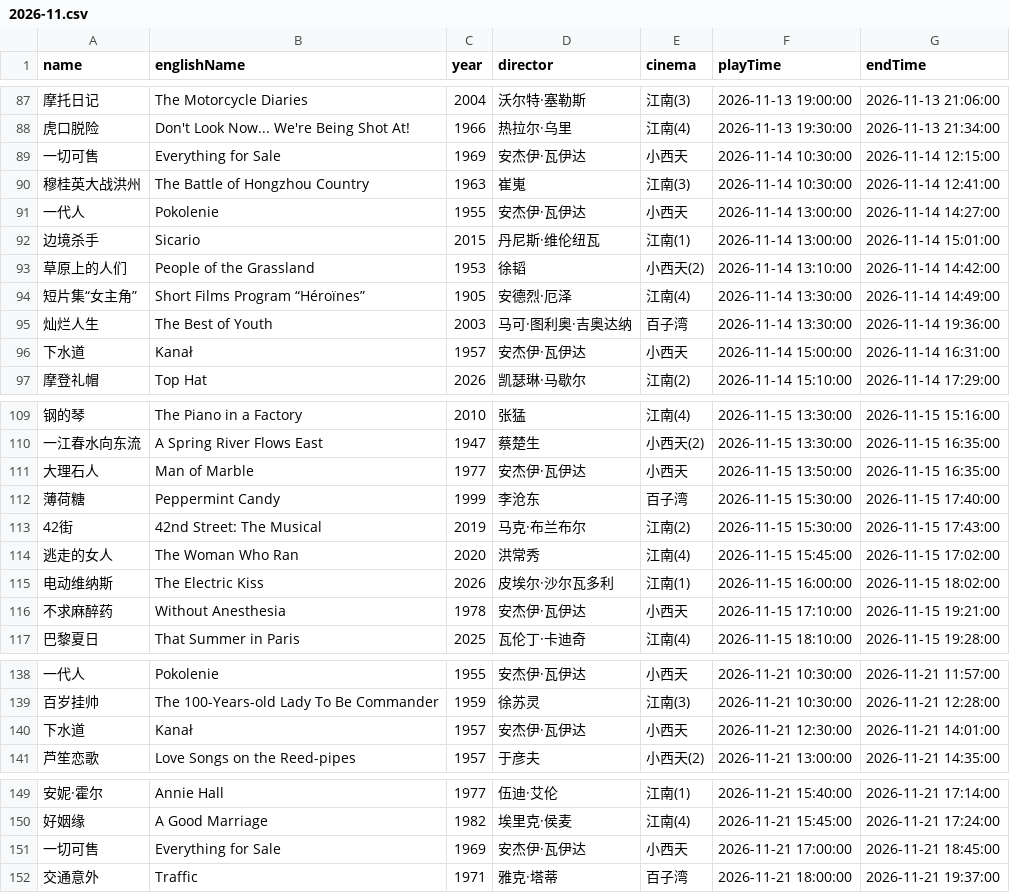
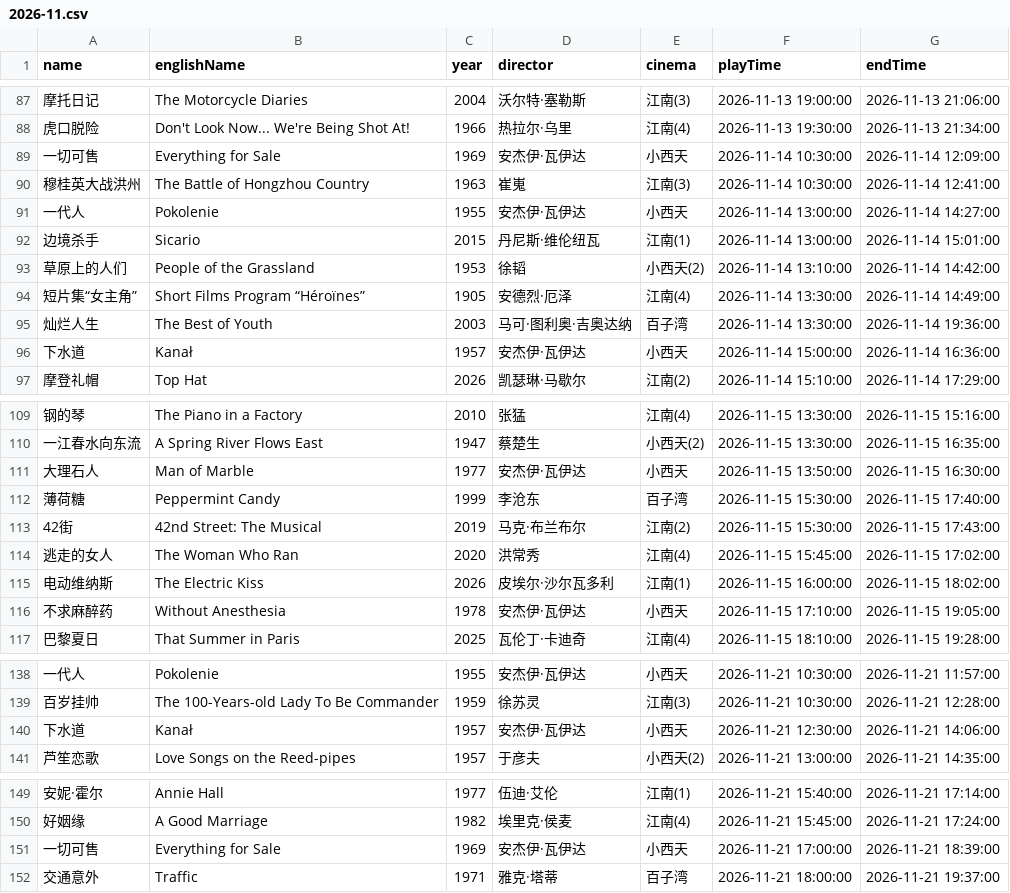
Before and after one commit to kang8/cfacal, a CSV file: assets/csv/2026-11.csv, drawn as a sheet; only a part is shown, gaps mark what is left out; the diff covers the shown part only; the diff names each change by its address in the sheet, - before the commit and + after, or states it on an @@ line.

```diff
--- a/assets/csv/2026-11.csv
+++ b/assets/csv/2026-11.csv
-G89 (endTime): 2026-11-14 12:15:00
+G89 (endTime): 2026-11-14 12:09:00
-G96 (endTime): 2026-11-14 16:31:00
+G96 (endTime): 2026-11-14 16:36:00
-G111 (endTime): 2026-11-15 16:35:00
+G111 (endTime): 2026-11-15 16:30:00
-G116 (endTime): 2026-11-15 19:21:00
+G116 (endTime): 2026-11-15 19:05:00
-G140 (endTime): 2026-11-21 14:01:00
+G140 (endTime): 2026-11-21 14:06:00
-G151 (endTime): 2026-11-21 18:45:00
+G151 (endTime): 2026-11-21 18:39:00
```
Also changed, not shown: 3 edited cells elsewhere in this file, assets/csv/2026-12.csv, 10 other files.
